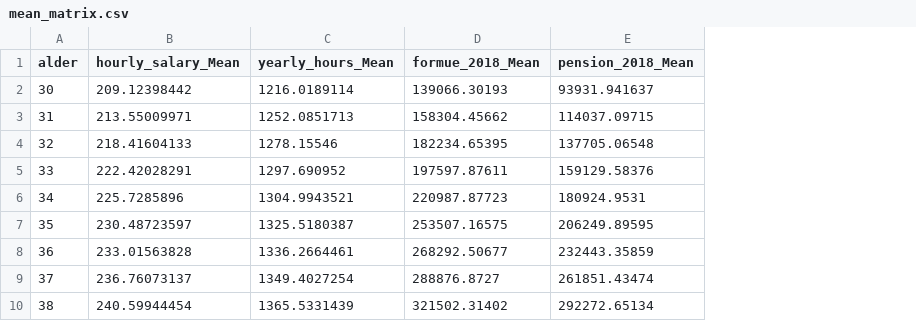
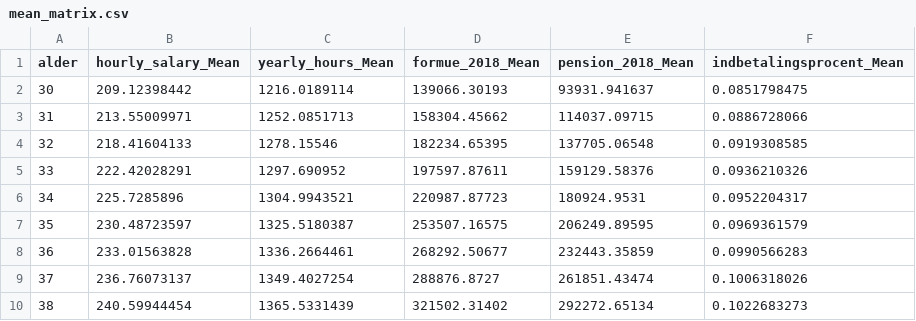
Before and after one commit to math869c/Design_retirement, a CSV file: Data/mean_matrix.csv, drawn as a sheet; only a part is shown; the diff names each change by its address in the sheet, - before the commit and + after, or states it on an @@ line.

```diff
--- a/Data/mean_matrix.csv
+++ b/Data/mean_matrix.csv
+column F (indbetalingsprocent_Mean), rows 2-10: 0.0851798475 | 0.0886728066 | 0.0919308585 | 0.0936210326 | 0.0952204317 | 0.0969361579 | 0.0990566283 | 0.1006318026 | 0.1022683273
```
Also changed, not shown: 3 other files.
